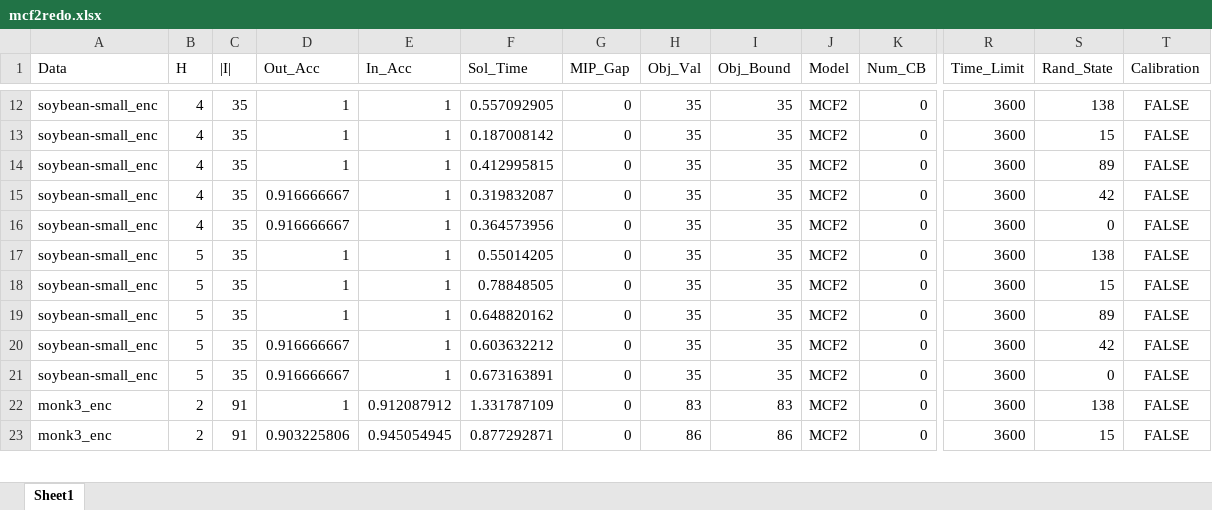
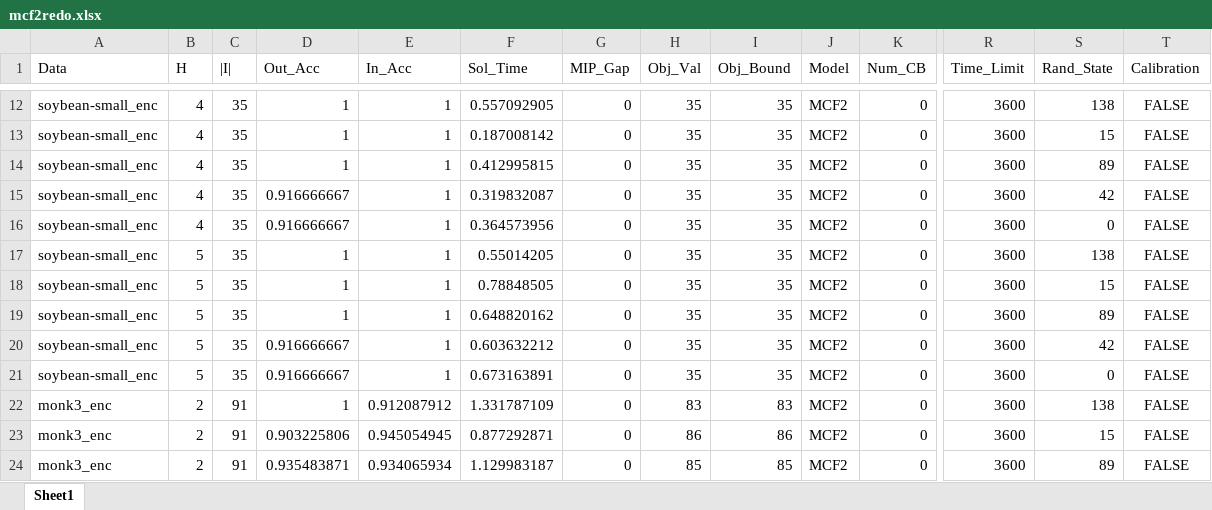
Before and after one commit to brandalston/OBCT, an Excel workbook: Code/results_files/mcf2redo.xlsx, sheet Sheet1, drawn as a sheet; only a part is shown, gaps mark what is left out; values as stored, in another font and other column widths than the file's, no borders; addresses are those after the commit; rows hold the shown columns only; the diff covers the shown part only; the diff names each change by its address in the sheet, - before the commit and + after, or states it on an @@ line.

```diff
--- a/Code/results_files/mcf2redo.xlsx (sheet Sheet1)
+++ b/Code/results_files/mcf2redo.xlsx (sheet Sheet1)
+row 18: soybean-small_enc | 5 | 35 | 1 | 1 | 0.78848505 | 0 | 35 | 35 | MCF2 | 0 | 3600 | 15 | FALSE
-F19 (Sol_Time): 0.78848505
+F19 (Sol_Time): 0.648820162
-S19 (Rand_State): 15
+S19 (Rand_State): 89
-D20 (Out_Acc): 1
+D20 (Out_Acc): 0.916666667
-F20 (Sol_Time): 0.648820162
+F20 (Sol_Time): 0.603632212
-S20 (Rand_State): 89
+S20 (Rand_State): 42
-F21 (Sol_Time): 0.603632212
+F21 (Sol_Time): 0.673163891
-S21 (Rand_State): 42
+S21 (Rand_State): 0
-A22 (Data): soybean-small_enc
+A22 (Data): monk3_enc
-B22 (H): 5
+B22 (H): 2
-C22 (|I|): 35
+C22 (|I|): 91
-D22 (Out_Acc): 0.916666667
+D22 (Out_Acc): 1
-E22 (In_Acc): 1
+E22 (In_Acc): 0.912087912
-F22 (Sol_Time): 0.673163891
+F22 (Sol_Time): 1.331787109
-H22 (Obj_Val): 35
+H22 (Obj_Val): 83
-I22 (Obj_Bound): 35
+I22 (Obj_Bound): 83
-S22 (Rand_State): 0
+S22 (Rand_State): 138
-D23 (Out_Acc): 1
+D23 (Out_Acc): 0.903225806
-E23 (In_Acc): 0.912087912
+E23 (In_Acc): 0.945054945
-F23 (Sol_Time): 1.331787109
+F23 (Sol_Time): 0.877292871
-H23 (Obj_Val): 83
+H23 (Obj_Val): 86
-I23 (Obj_Bound): 83
+I23 (Obj_Bound): 86
-S23 (Rand_State): 138
+S23 (Rand_State): 15
-D24 (Out_Acc): 0.903225806
+D24 (Out_Acc): 0.935483871
-E24 (In_Acc): 0.945054945
+E24 (In_Acc): 0.934065934
-F24 (Sol_Time): 0.877292871
+F24 (Sol_Time): 1.129983187
-H24 (Obj_Val): 86
+H24 (Obj_Val): 85
-I24 (Obj_Bound): 86
+I24 (Obj_Bound): 85
-S24 (Rand_State): 15
+S24 (Rand_State): 89
```
Also changed, not shown: 36 added rows, 1 removed row and 339 edited cells elsewhere in this sheet, 7 other files.
